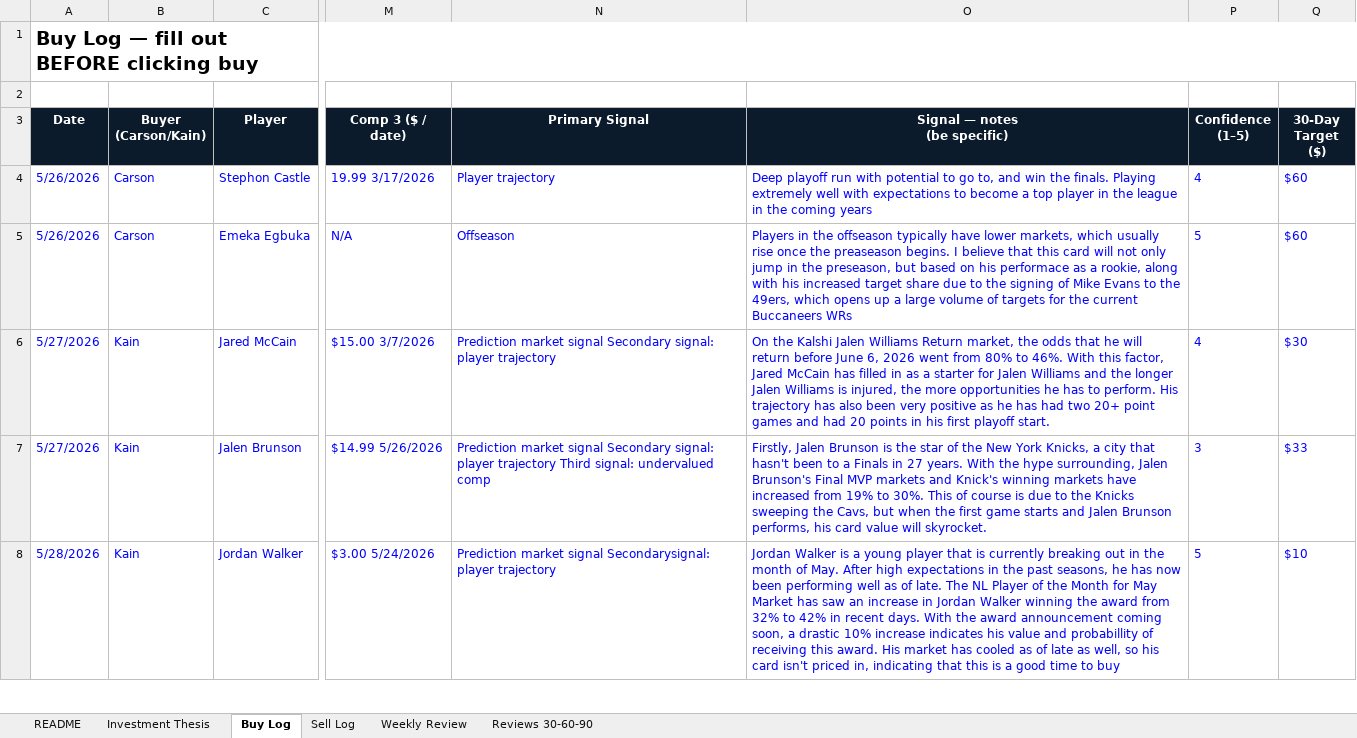
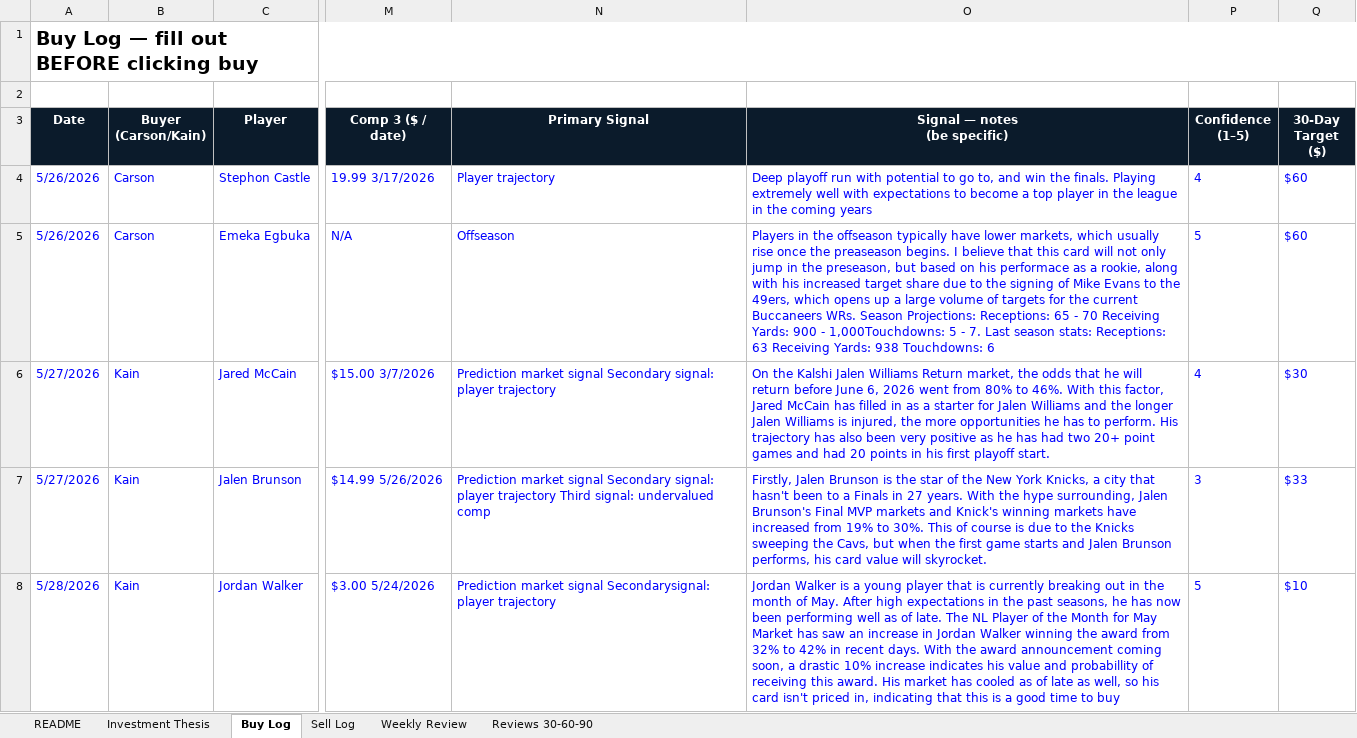
Before and after one commit to Kaineres/Sports-Card-Website, an Excel workbook: Key Documents/90 Day Decision Log - Carson Froy and Kain Kim.xlsx, sheet Buy Log, drawn as a sheet; only a part is shown, gaps mark what is left out; values as stored, in another font and other column widths than the file's, no borders; the diff covers the shown part only; the diff names each change by its address in the sheet, - before the commit and + after, or states it on an @@ line.

```diff
--- a/Key Documents/90 Day Decision Log - Carson Froy and Kain Kim.xlsx (sheet Buy Log)
+++ b/Key Documents/90 Day Decision Log - Carson Froy and Kain Kim.xlsx (sheet Buy Log)
-O5 (Signal — notes (be specific)): …current Buccaneers WRs
+O5 (Signal — notes (be specific)): …current Buccaneers WRs. Season Projections: Receptions: 65 - 70 Receiving Yards: 900 - 1,000Touchdowns: 5 - 7. Last season stats: Receptions: 63 Receiving Yards: 938 Touchdowns: 6
```
Also changed, not shown: 1 edited cell elsewhere in this sheet, 1 other file.
